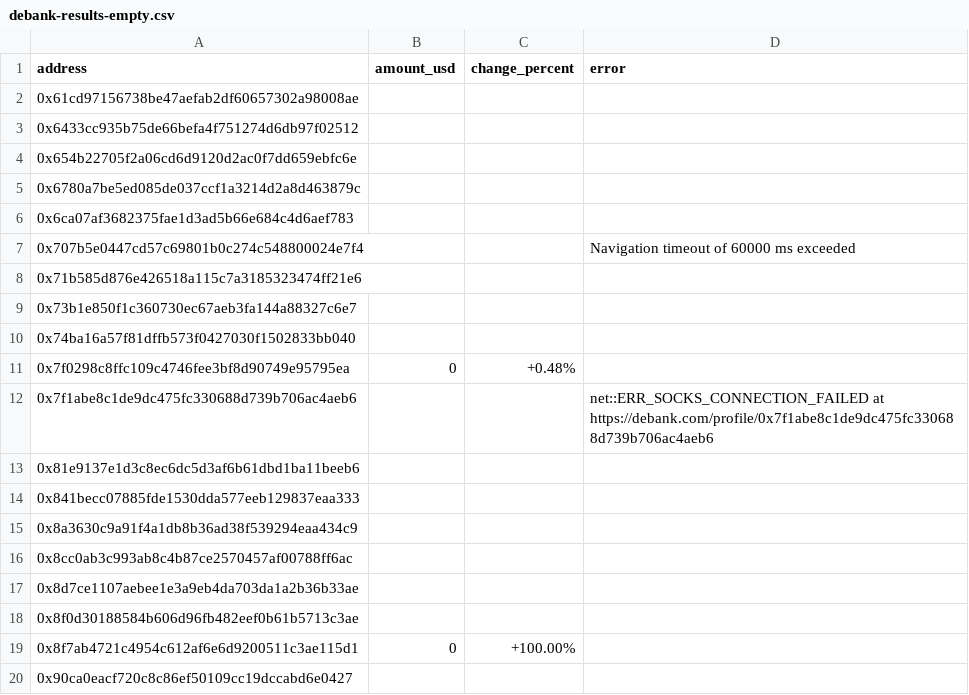
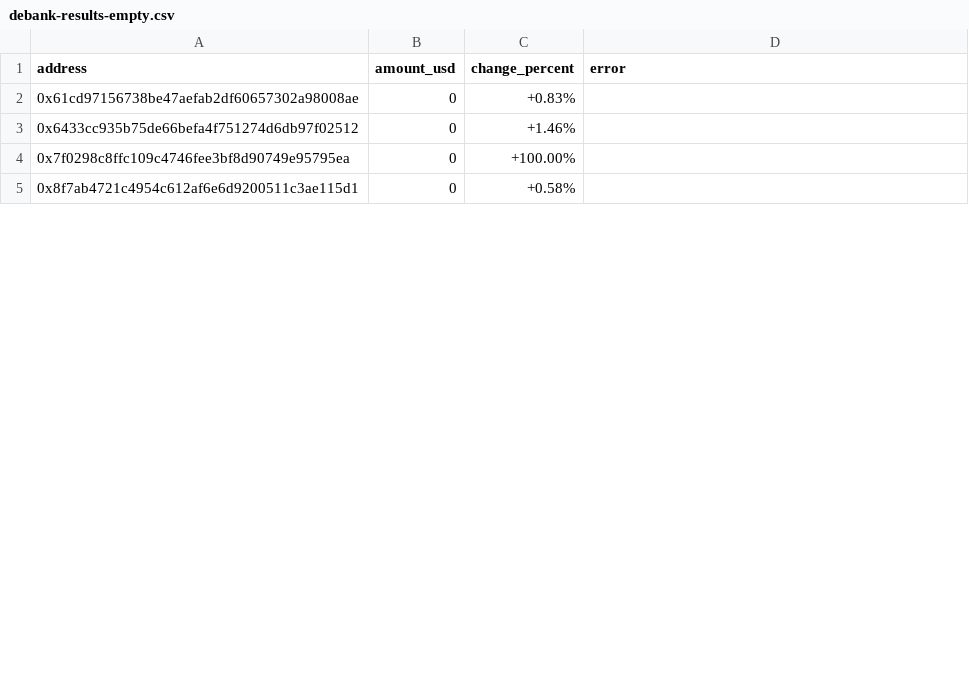
Before and after one commit to ktpm489/checkbalance-de, a CSV file: debank-results-empty.csv, drawn as a sheet; only a part is shown; the diff covers the shown part only.

```diff
--- a/debank-results-empty.csv
+++ b/debank-results-empty.csv
@@ -1,20 +1,5 @@
 address,amount_usd,change_percent,error
-0x61cd97156738be47aefab2df60657302a98008ae,,,
-0x6433cc935b75de66befa4f751274d6db97f02512,,,
-0x654b22705f2a06cd6d9120d2ac0f7dd659ebfc6e,,,
-0x6780a7be5ed085de037ccf1a3214d2a8d463879c,,,
-0x6ca07af3682375fae1d3ad5b66e684c4d6aef783,,,
-0x707b5e0447cd57c69801b0c274c548800024e7f4,,,"Navigation timeout of 60000 ms exceeded"
-0x71b585d876e426518a115c7a3185323474ff21e6,,,
-0x73b1e850f1c360730ec67aeb3fa144a88327c6e7,,,
-0x74ba16a57f81dffb573f0427030f1502833bb040,,,
-0x7f0298c8ffc109c4746fee3bf8d90749e95795ea,0,+0.48%,
-0x7f1abe8c1de9dc475fc330688d739b706ac4aeb6,,,"net::ERR_SOCKS_CONNECTION_FAILED at https://debank.com/profile/0x7f1abe8c1de9dc475fc330688d739b706ac4aeb6"
-0x81e9137e1d3c8ec6dc5d3af6b61dbd1ba11beeb6,,,
-0x841becc07885fde1530dda577eeb129837eaa333,,,
-0x8a3630c9a91f4a1db8b36ad38f539294eaa434c9,,,
-0x8cc0ab3c993ab8c4b87ce2570457af00788ff6ac,,,
-0x8d7ce1107aebee1e3a9eb4da703da1a2b36b33ae,,,
-0x8f0d30188584b606d96fb482eef0b61b5713c3ae,,,
-0x8f7ab4721c4954c612af6e6d9200511c3ae115d1,0,+100.00%,
-0x90ca0eacf720c8c86ef50109cc19dccabd6e0427,,,
+0x61cd97156738be47aefab2df60657302a98008ae,0,+0.83%,
+0x6433cc935b75de66befa4f751274d6db97f02512,0,+1.46%,
+0x7f0298c8ffc109c4746fee3bf8d90749e95795ea,0,+100.00%,
+0x8f7ab4721c4954c612af6e6d9200511c3ae115d1,0,+0.58%,
```
Also changed, not shown: 22 removed rows and 8 edited cells elsewhere in this file, debank-results-filtered.csv, 2 other files.
